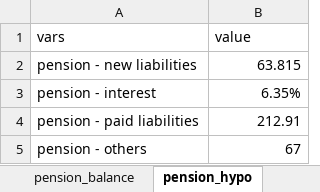
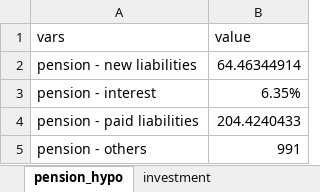
Before and after one commit to CREEi-models/simfin, an Excel workbook: simfin/params/historical_accounts.xlsx, sheet pension_hypo, drawn as a sheet; values as stored, in another font and other column widths than the file's, no borders; the diff names each change by its address in the sheet, - before the commit and + after, or states it on an @@ line.

```diff
--- a/simfin/params/historical_accounts.xlsx (sheet pension_hypo)
+++ b/simfin/params/historical_accounts.xlsx (sheet pension_hypo)
-B2 (value): 63.815
+B2 (value): 64.46344914
-B4 (value): 212.91
+B4 (value): 204.4240433
-B5 (value): 67
+B5 (value): 991
```
Also changed, not shown: sheet Inputs, sheet pension_balance, sheet Returns, sheet GenFundContrib, sheet pension_debt_service, other sheet tabs.
